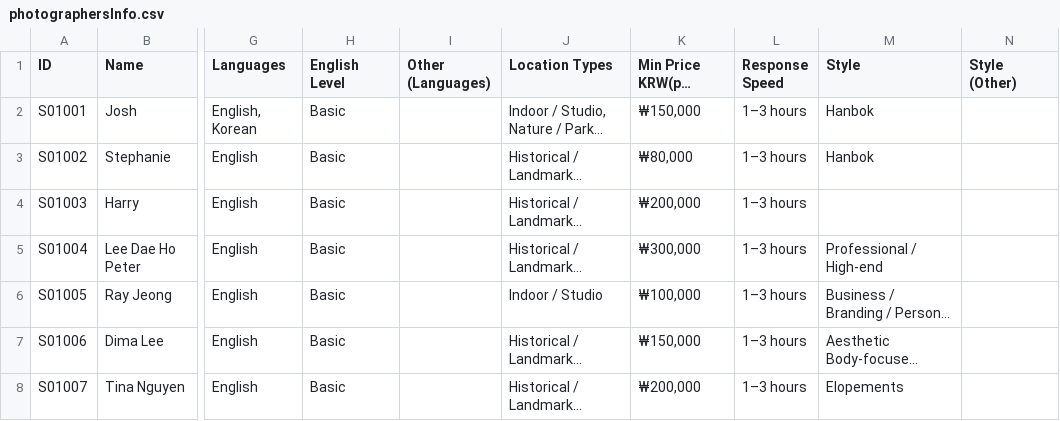
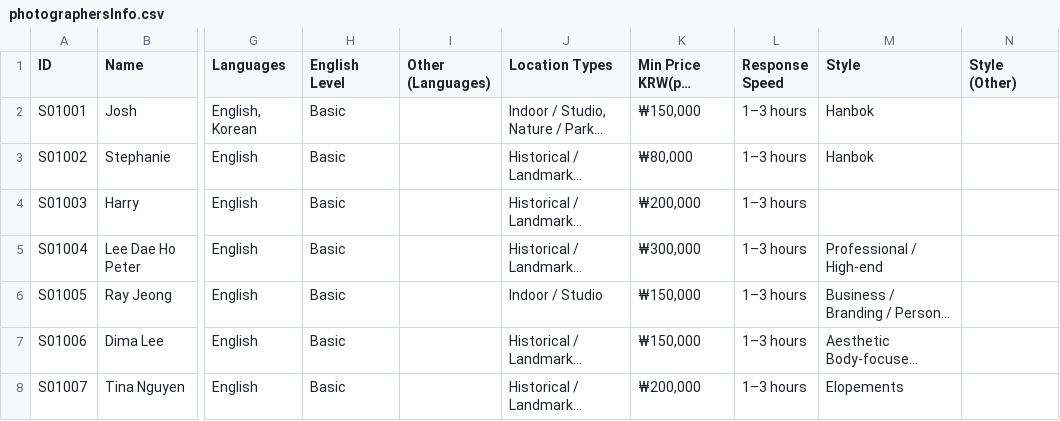
Before and after one commit to denizsulmaz/sphotmvp, a CSV file: photographersInfo.csv, drawn as a sheet; only a part is shown, gaps mark what is left out; long unchanged cells end in …; the diff names each change by its address in the sheet, - before the commit and + after, or states it on an @@ line.

Commit message:
chore: update S01005 price to 150k and remove two portfolio photos

```diff
--- a/photographersInfo.csv
+++ b/photographersInfo.csv
-K6: ₩100,000
+K6: ₩150,000
```
Also changed, not shown: 10 other files.
